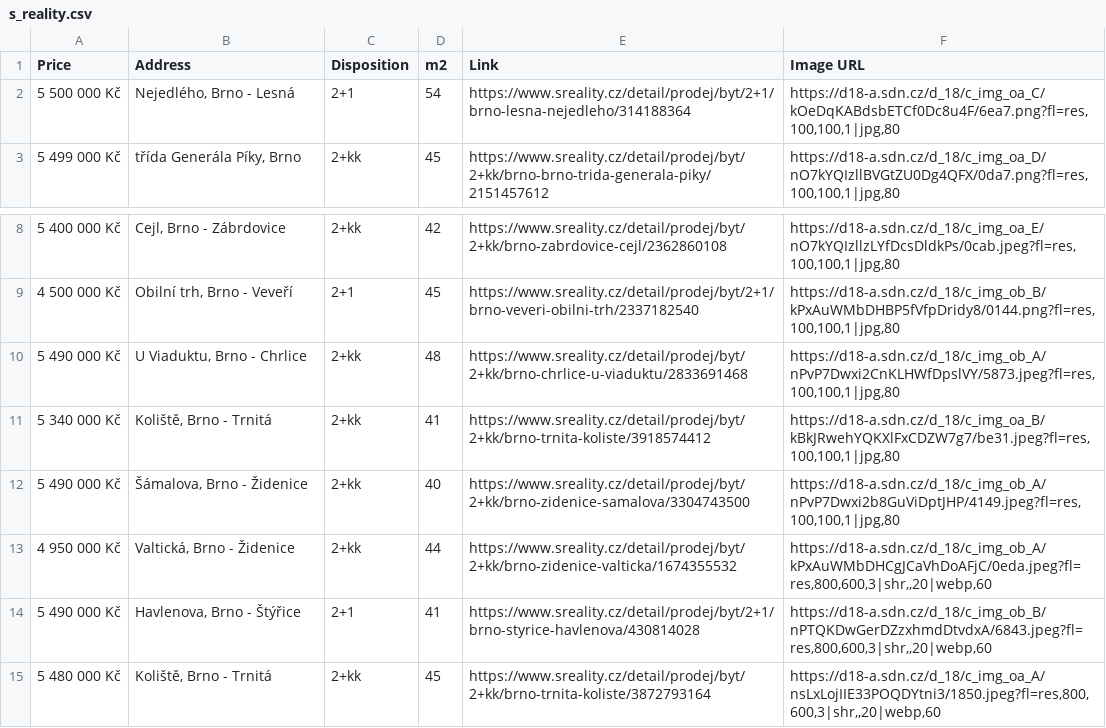
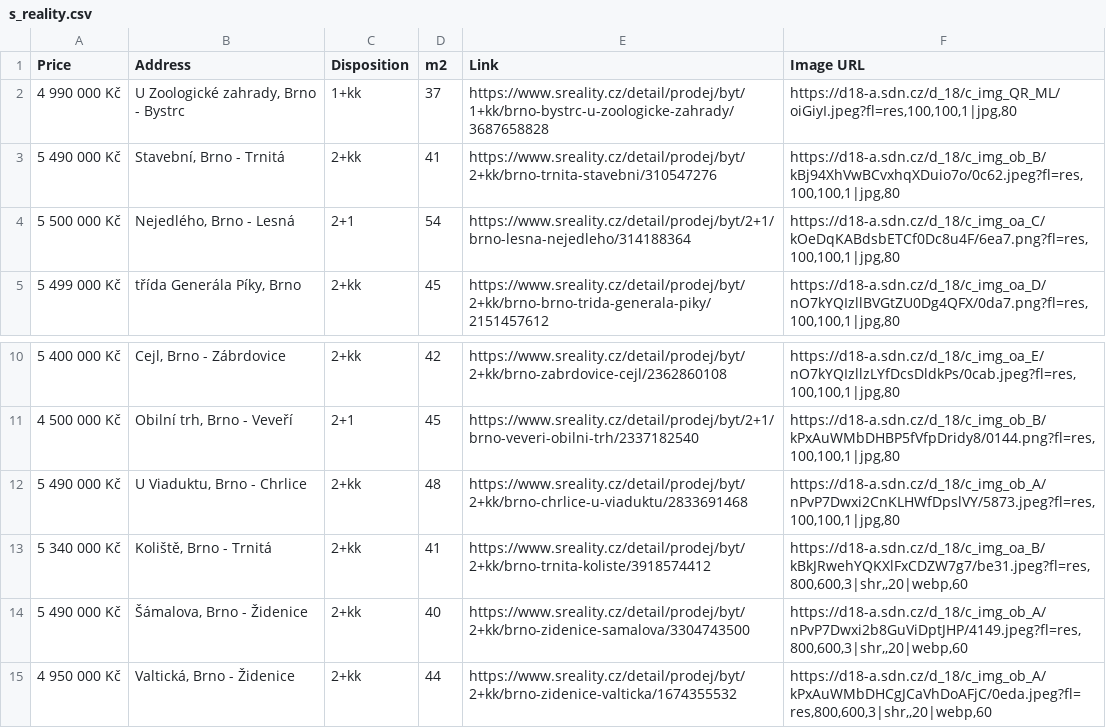
Before and after one commit to valentovahelen/s_reality, a CSV file: s_reality.csv, drawn as a sheet; only a part is shown, gaps mark what is left out; the shorter side is filled out with more unchanged rows.

```diff
--- a/s_reality.csv
+++ b/s_reality.csv
@@ -1,2 +1,4 @@
 Price,Address,Disposition,m2,Link,Image URL
+4 990 000 Kč,"U Zoologické zahrady, Brno - Bystrc",1+kk,37,https://www.sreality.cz/detail/prodej/byt/1+kk/brno-bystrc-u-zoologicke-zahrady/3687658828,"https://d18-a.sdn.cz/d_18/c_img_QR_ML/oiGiyI.jpeg?fl=res,100,100,1|jpg,80"
+5 490 000 Kč,"Stavební, Brno - Trnitá",2+kk,41,https://www.sreality.cz/detail/prodej/byt/2+kk/brno-trnita-stavebni/310547276,"https://d18-a.sdn.cz/d_18/c_img_ob_B/kBj94XhVwBCvxhqXDuio7o/0c62.jpeg?fl=res,100,100,1|jpg,80"
 5 500 000 Kč,"Nejedlého, Brno - Lesná",2+1,54,https://www.sreality.cz/detail/prodej/byt/2+1/brno-lesna-nejedleho/314188364,"https://d18-a.sdn.cz/d_18/c_img_oa_C/kOeDqKABdsbETCf0Dc8u4F/6ea7.png?fl=res,100,100,1|jpg,80"
@@ -10,4 +12,4 @@ Price,Address,Disposition,m2,Link,Image URL
 5 490 000 Kč,"U Viaduktu, Brno - Chrlice",2+kk,48,https://www.sreality.cz/detail/prodej/byt/2+kk/brno-chrlice-u-viaduktu/2833691468,"https://d18-a.sdn.cz/d_18/c_img_ob_A/nPvP7Dwxi2CnKLHWfDpslVY/5873.jpeg?fl=res,100,100,1|jpg,80"
-5 340 000 Kč,"Koliště, Brno - Trnitá",2+kk,41,https://www.sreality.cz/detail/prodej/byt/2+kk/brno-trnita-koliste/3918574412,"https://d18-a.sdn.cz/d_18/c_img_oa_B/kBkJRwehYQKXlFxCDZW7g7/be31.jpeg?fl=res,100,100,1|jpg,80"
-5 490 000 Kč,"Šámalova, Brno - Židenice",2+kk,40,https://www.sreality.cz/detail/prodej/byt/2+kk/brno-zidenice-samalova/3304743500,"https://d18-a.sdn.cz/d_18/c_img_ob_A/nPvP7Dwxi2b8GuViDptJHP/4149.jpeg?fl=res,100,100,1|jpg,80"
+5 340 000 Kč,"Koliště, Brno - Trnitá",2+kk,41,https://www.sreality.cz/detail/prodej/byt/2+kk/brno-trnita-koliste/3918574412,"https://d18-a.sdn.cz/d_18/c_img_oa_B/kBkJRwehYQKXlFxCDZW7g7/be31.jpeg?fl=res,800,600,3|shr,,20|webp,60"
+5 490 000 Kč,"Šámalova, Brno - Židenice",2+kk,40,https://www.sreality.cz/detail/prodej/byt/2+kk/brno-zidenice-samalova/3304743500,"https://d18-a.sdn.cz/d_18/c_img_ob_A/nPvP7Dwxi2b8GuViDptJHP/4149.jpeg?fl=res,800,600,3|shr,,20|webp,60"
 4 950 000 Kč,"Valtická, Brno - Židenice",2+kk,44,https://www.sreality.cz/detail/prodej/byt/2+kk/brno-zidenice-valticka/1674355532,"https://d18-a.sdn.cz/d_18/c_img_ob_A/kPxAuWMbDHCgJCaVhDoAFjC/0eda.jpeg?fl=res,800,600,3|shr,,20|webp,60"
```
